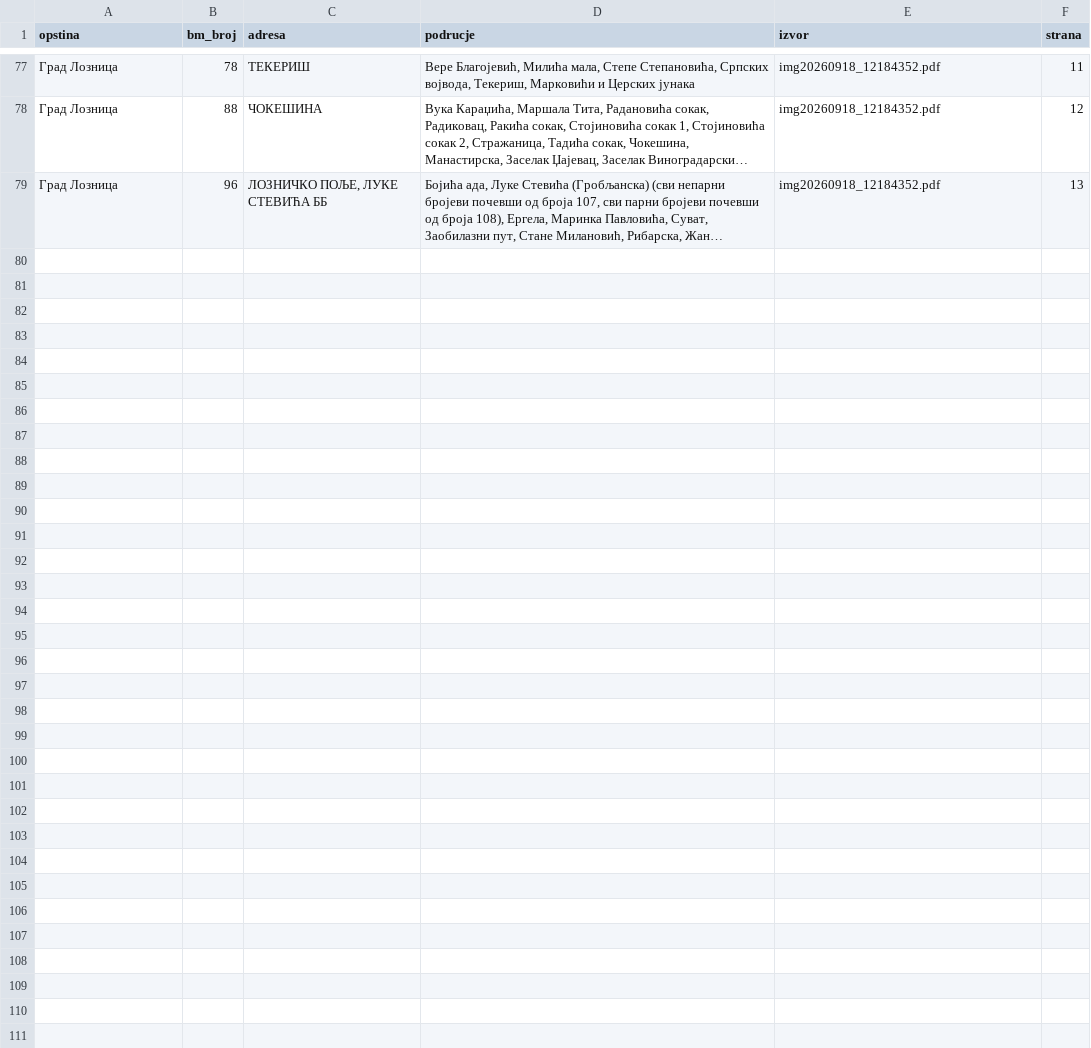
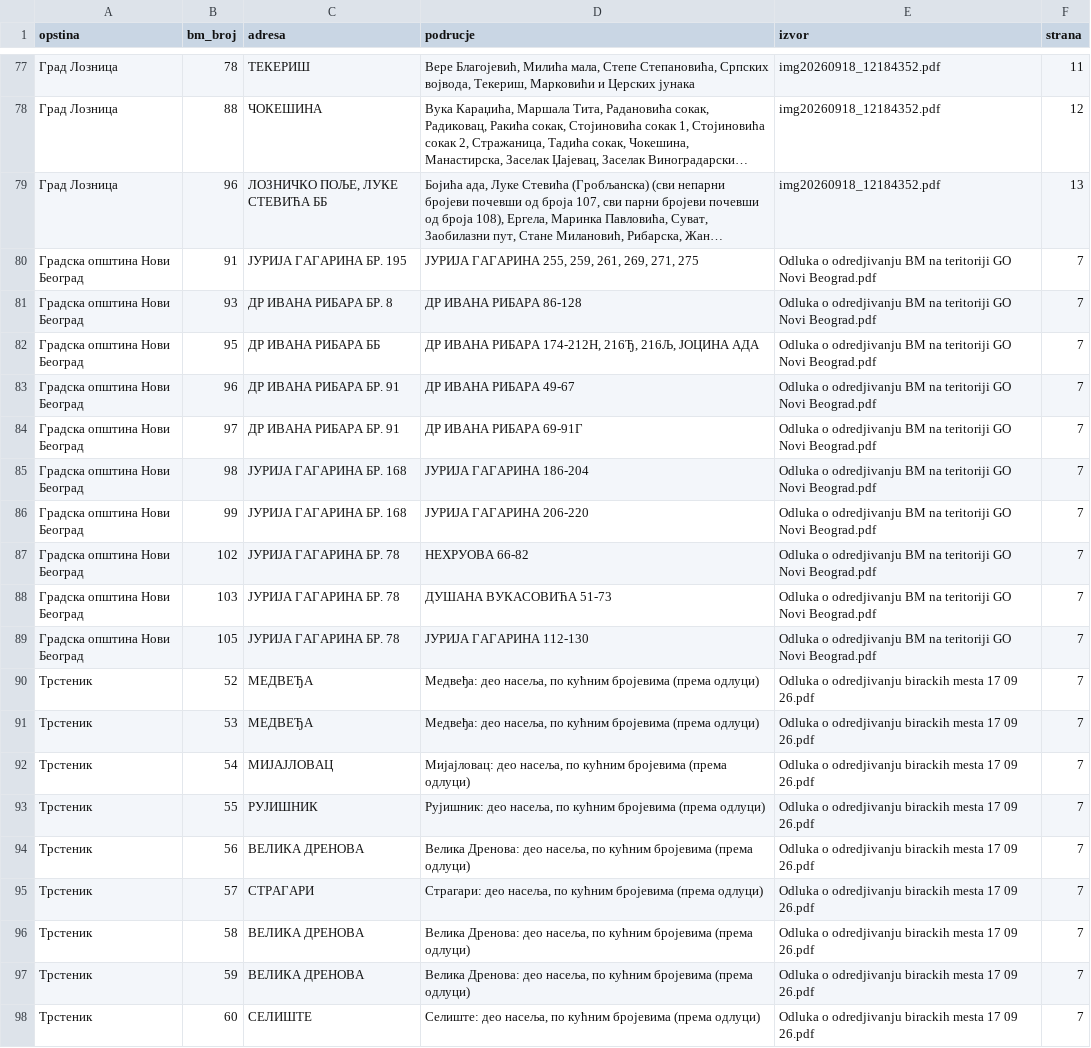
Before and after one commit to cckooo/izbori2026, a CSV file: rucno_naselja.csv, drawn as a sheet; only a part is shown, gaps mark what is left out; long unchanged cells end in …; the diff names each change by its address in the sheet, - before the commit and + after, or states it on an @@ line.

```diff
--- a/rucno_naselja.csv
+++ b/rucno_naselja.csv
+row 80: Градска општина Нови Београд | 91 | ЈУРИЈА ГАГАРИНА БР. 195 | ЈУРИЈА ГАГАРИНА 255, 259, 261, 269, 271, 275 | Odluka o odredjivanju BM na teritoriji GO Novi Beograd.pdf | 7
+row 81: Градска општина Нови Београд | 93 | ДР ИВАНА РИБАРА БР. 8 | ДР ИВАНА РИБАРА 86-128 | Odluka o odredjivanju BM na teritoriji GO Novi Beograd.pdf | 7
+row 82: Градска општина Нови Београд | 95 | ДР ИВАНА РИБАРА ББ | ДР ИВАНА РИБАРА 174-212Н, 216Ђ, 216Љ, ЈОЦИНА АДА | Odluka o odredjivanju BM na teritoriji GO Novi Beograd.pdf | 7
+row 83: Градска општина Нови Београд | 96 | ДР ИВАНА РИБАРА БР. 91 | ДР ИВАНА РИБАРА 49-67 | Odluka o odredjivanju BM na teritoriji GO Novi Beograd.pdf | 7
+row 84: Градска општина Нови Београд | 97 | ДР ИВАНА РИБАРА БР. 91 | ДР ИВАНА РИБАРА 69-91Г | Odluka o odredjivanju BM na teritoriji GO Novi Beograd.pdf | 7
+row 85: Градска општина Нови Београд | 98 | ЈУРИЈА ГАГАРИНА БР. 168 | ЈУРИЈА ГАГАРИНА 186-204 | Odluka o odredjivanju BM na teritoriji GO Novi Beograd.pdf | 7
+row 86: Градска општина Нови Београд | 99 | ЈУРИЈА ГАГАРИНА БР. 168 | ЈУРИЈА ГАГАРИНА 206-220 | Odluka o odredjivanju BM na teritoriji GO Novi Beograd.pdf | 7
+row 87: Градска општина Нови Београд | 102 | ЈУРИЈА ГАГАРИНА БР. 78 | НЕХРУОВА 66-82 | Odluka o odredjivanju BM na teritoriji GO Novi Beograd.pdf | 7
+row 88: Градска општина Нови Београд | 103 | ЈУРИЈА ГАГАРИНА БР. 78 | ДУШАНА ВУКАСОВИЋА 51-73 | Odluka o odredjivanju BM na teritoriji GO Novi Beograd.pdf | 7
+row 89: Градска општина Нови Београд | 105 | ЈУРИЈА ГАГАРИНА БР. 78 | ЈУРИЈА ГАГАРИНА 112-130 | Odluka o odredjivanju BM na teritoriji GO Novi Beograd.pdf | 7
+row 90: Трстеник | 52 | МЕДВЕЂА | Медвеђа: део насеља, по кућним бројевима (према одлуци) | Odluka o odredjivanju birackih mesta 17 09 26.pdf | 7
+row 91: Трстеник | 53 | МЕДВЕЂА | Медвеђа: део насеља, по кућним бројевима (према одлуци) | Odluka o odredjivanju birackih mesta 17 09 26.pdf | 7
+row 92: Трстеник | 54 | МИЈАЈЛОВАЦ | Мијајловац: део насеља, по кућним бројевима (према одлуци) | Odluka o odredjivanju birackih mesta 17 09 26.pdf | 7
+row 93: Трстеник | 55 | РУЈИШНИК | Рујишник: део насеља, по кућним бројевима (према одлуци) | Odluka o odredjivanju birackih mesta 17 09 26.pdf | 7
+row 94: Трстеник | 56 | ВЕЛИКА ДРЕНОВА | Велика Дренова: део насеља, по кућним бројевима (према одлуци) | Odluka o odredjivanju birackih mesta 17 09 26.pdf | 7
+row 95: Трстеник | 57 | СТРАГАРИ | Страгари: део насеља, по кућним бројевима (према одлуци) | Odluka o odredjivanju birackih mesta 17 09 26.pdf | 7
+row 96: Трстеник | 58 | ВЕЛИКА ДРЕНОВА | Велика Дренова: део насеља, по кућним бројевима (према одлуци) | Odluka o odredjivanju birackih mesta 17 09 26.pdf | 7
+row 97: Трстеник | 59 | ВЕЛИКА ДРЕНОВА | Велика Дренова: део насеља, по кућним бројевима (према одлуци) | Odluka o odredjivanju birackih mesta 17 09 26.pdf | 7
+row 98: Трстеник | 60 | СЕЛИШТЕ | Селиште: део насеља, по кућним бројевима (према одлуци) | Odluka o odredjivanju birackih mesta 17 09 26.pdf | 7
```
Also changed, not shown: 2 other files.
